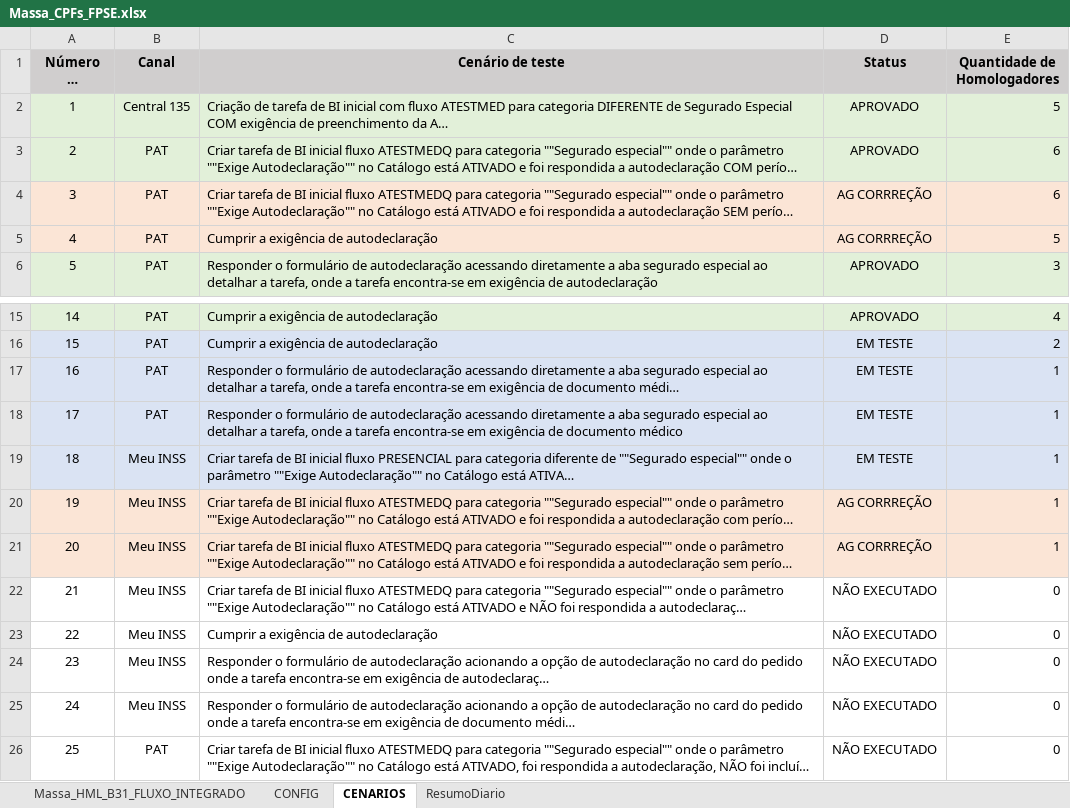
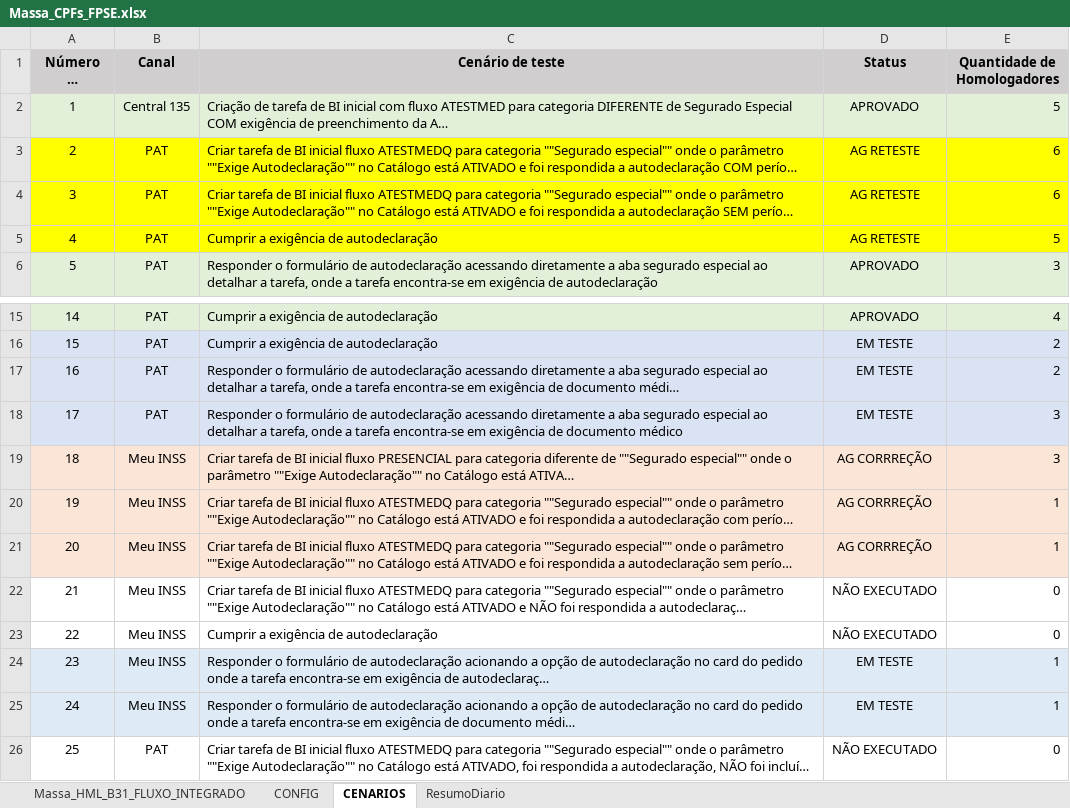
Before and after one commit to thiagopb12-max/painel-homologacao-caf, an Excel workbook: fluxo-integrado/Massa_CPFs_FPSE.xlsx, sheet CENARIOS, drawn as a sheet; only a part is shown, gaps mark what is left out; long unchanged cells end in …; values as stored, in another font and other column widths than the file's, no borders; the diff names each change by its address in the sheet, - before the commit and + after, or states it on an @@ line.

```diff
--- a/fluxo-integrado/Massa_CPFs_FPSE.xlsx (sheet CENARIOS)
+++ b/fluxo-integrado/Massa_CPFs_FPSE.xlsx (sheet CENARIOS)
-A3:E3 fill: #E2F0D9
+A3:E3 fill: #FFFF00
-D3 (Status): APROVADO
+D3 (Status): AG RETESTE
-A4:E5 fill: #FBE5D6
+A4:E5 fill: #FFFF00
-D4:D5 (Status): AG CORRREÇÃO
+D4:D5 (Status): AG RETESTE
-E17 (Quantidade de Homologadores): 1
+E17 (Quantidade de Homologadores): 2
-E18:E19 (Quantidade de Homologadores): 1
+E18:E19 (Quantidade de Homologadores): 3
-A19:E19 fill: #DAE3F3
+A19:E19 fill: #FBE5D6
-D19 (Status): EM TESTE
+D19 (Status): AG CORRREÇÃO
-A24:E25 fill: none
+A24:E25 fill: #DEEBF7
-D24:D25 (Status): NÃO EXECUTADO
+D24:D25 (Status): EM TESTE
-E24:E25 (Quantidade de Homologadores): 0
+E24:E25 (Quantidade de Homologadores): 1
```
Also changed, not shown: sheet Massa_HML_B31_FLUXO_INTEGRADO, sheet ResumoDiario, formulas that keep their value, fluxo-integrado/erros.xlsx, 5 other files.
